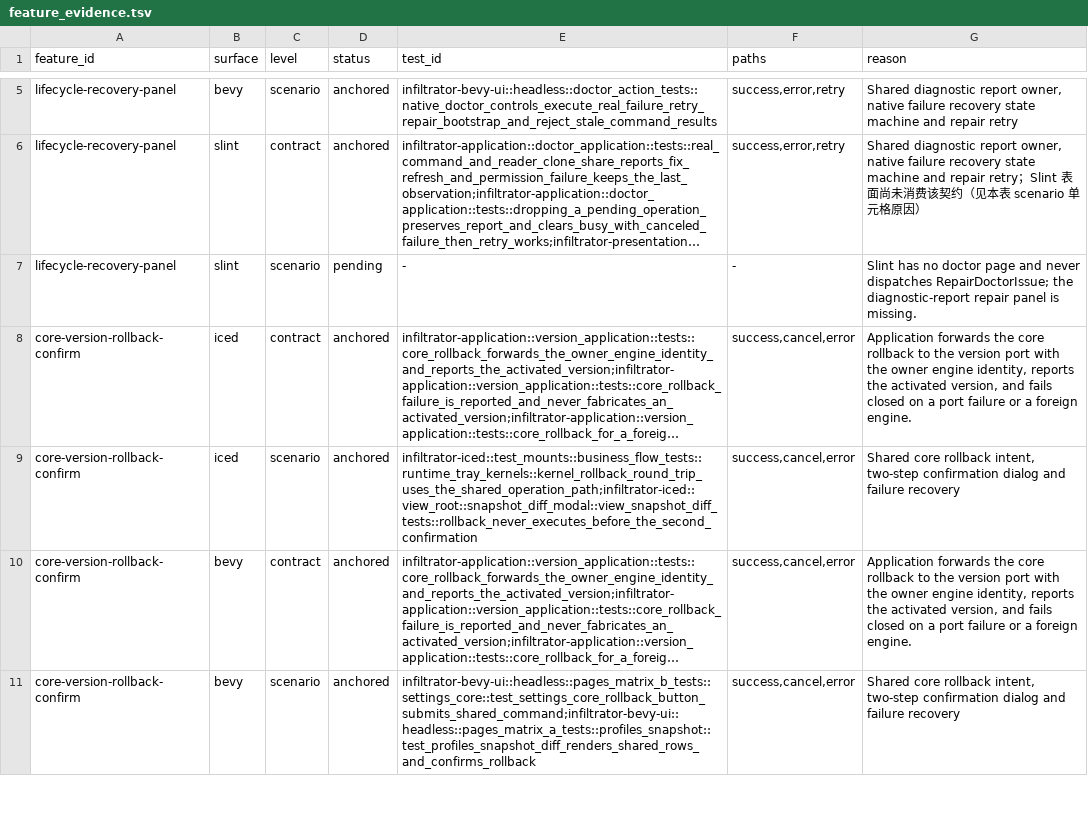
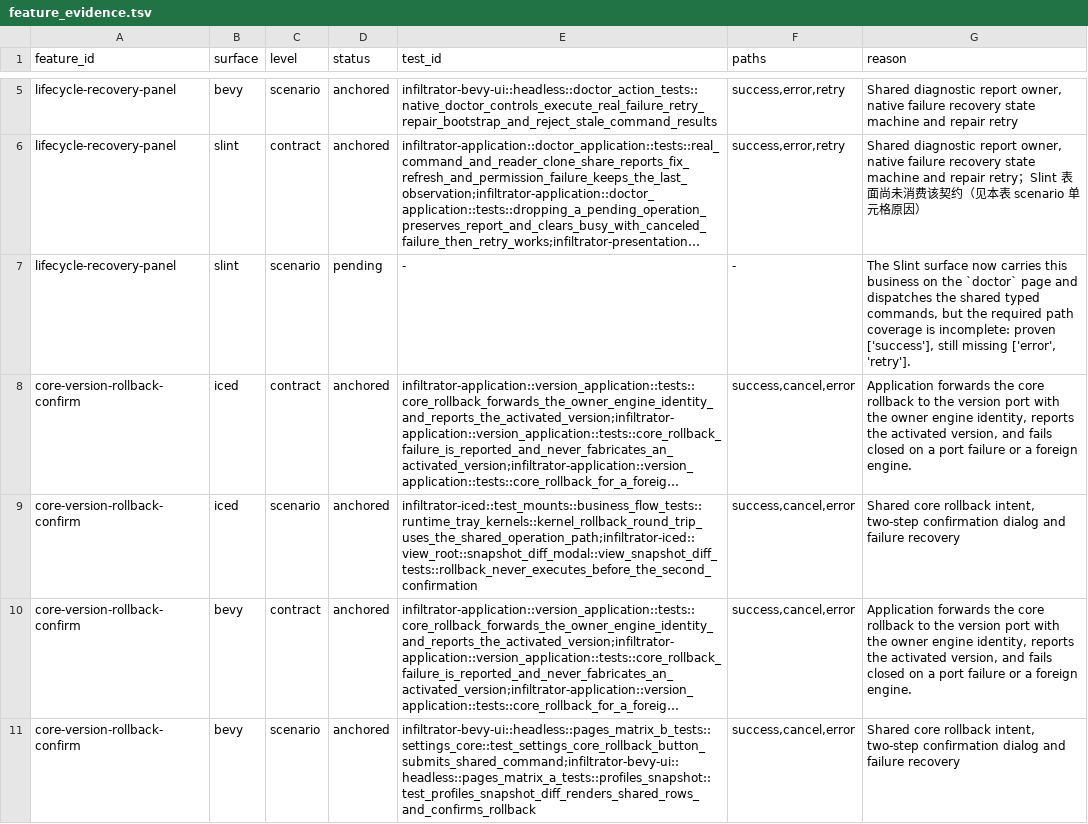
Before and after one commit to zhugenanbei181/music-frog, a TSV file: scripts/parity/feature_evidence.tsv, drawn as a sheet; only a part is shown, gaps mark what is left out; long unchanged cells end in …; the diff covers the shown part only; the diff names each change by its address in the sheet, - before the commit and + after, or states it on an @@ line.

Commit message:
feat(slint): six workbench pages so the third surface carries its missing businesses
The Slint surface had no page for the DNS, editor, filter, doctor, sync or
app-routing businesses, so nineteen businesses had no carrier at all and the
two declared callbacks had no call site.

- Six page families now render those businesses from the shared owner
  snapshot and dispatch the shared typed commands. The surface owns no state
  machine of its own: the DNS query, the cache flush, the hosts editor, the
  diagnostics, the script workbench and the filter editor are the shared
  presentation reducers, and one `dispatch` maps a gesture to a shared
  command or a typed refusal.
- The two unreachable callbacks now have real widgets: the subscription
  refresh and the public egress re-probe.
- The catalogue names the carrier page for the sixteen businesses that now
  have one, and the parity registry records what the new surface proves and
  which interaction paths are still missing, so a business that only
  dispatches a command is not counted as a certified scenario.
- The six new rows have their product copy in both locales.

The Slint package suite is green: 117 tests, including the thirty-three
surface-driven workbench cases and the two callback cases.

```diff
--- a/scripts/parity/feature_evidence.tsv
+++ b/scripts/parity/feature_evidence.tsv
-G7 (reason): Slint has no doctor page and never dispatches RepairDoctorIssue; the diagnostic-report repair panel is missing.
+G7 (reason): The Slint surface now carries this business on the `doctor` page and dispatches the shared typed commands, but the required path coverage is incomplete: proven ['success'], still missing ['error', 'retry'].
```
Also changed, not shown: 15 edited cells elsewhere in this file, 31 other files.
